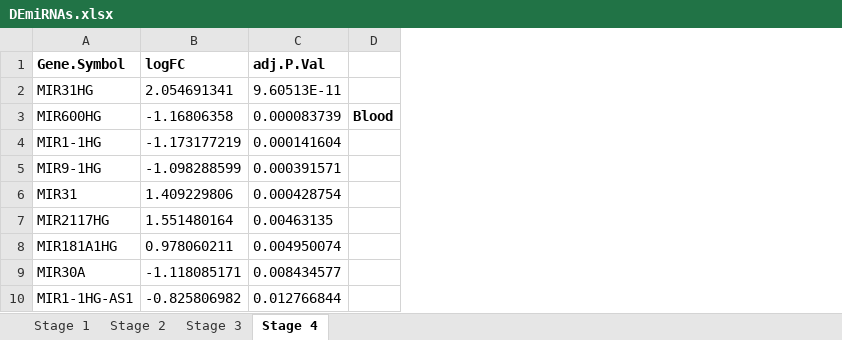
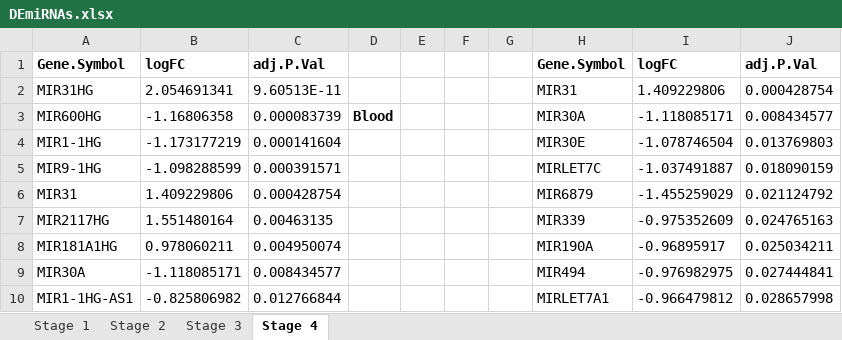
Before and after one commit to lalagkaspn/iGEM_series, an Excel workbook: DGEA/DEmiRNAs.xlsx, sheet Stage 4, drawn as a sheet; only a part is shown; values as stored, in another font and other column widths than the file's, no borders; the diff names each change by its address in the sheet, - before the commit and + after, or states it on an @@ line.

```diff
--- a/DGEA/DEmiRNAs.xlsx (sheet Stage 4)
+++ b/DGEA/DEmiRNAs.xlsx (sheet Stage 4)
+column E, empty
+column F, empty
+column G, empty
+column H, rows 1-10: Gene.Symbol | MIR31 | MIR30A | MIR30E | MIRLET7C | MIR6879 | MIR339 | MIR190A | MIR494 | MIRLET7A1
+column I, rows 1-10: logFC | 1.409229806 | -1.118085171 | -1.078746504 | -1.037491887 | -1.455259029 | -0.975352609 | -0.96895917 | -0.976982975 | -0.966479812
+column J, rows 1-10: adj.P.Val | 0.000428754 | 0.008434577 | 0.013769803 | 0.018090159 | 0.021124792 | 0.024765163 | 0.025034211 | 0.027444841 | 0.028657998
```
Also changed, not shown: sheet Stage 3, sheet Stage 2, sheet Stage 1, 3 other files.
